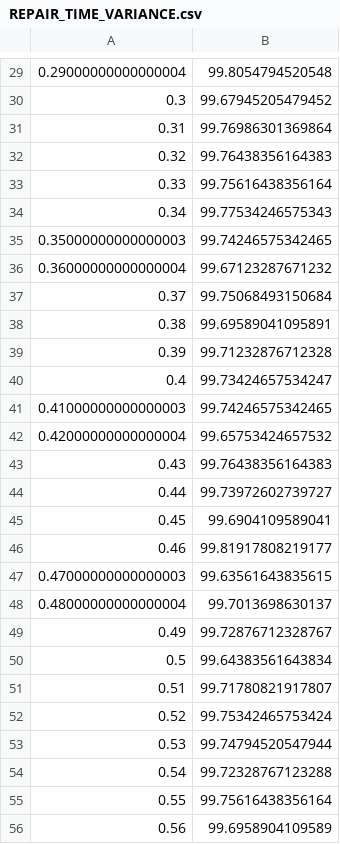
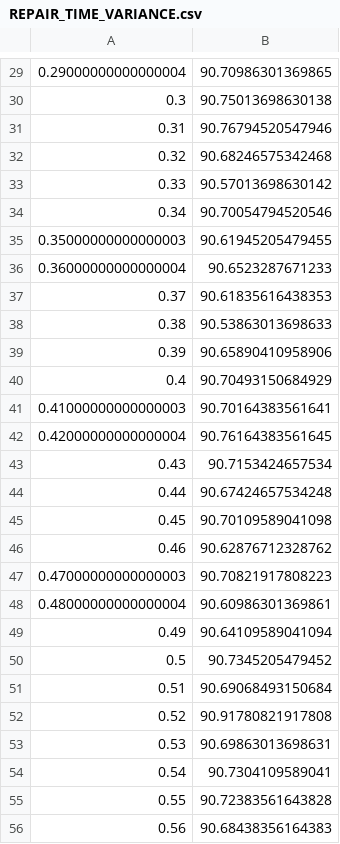
Before and after one commit to MateuszZurawski/niducHotDog, a CSV file: results/REPAIR_TIME_VARIANCE.csv, drawn as a sheet; only a part is shown, gaps mark what is left out; the diff covers the shown part only.

```diff
--- a/results/REPAIR_TIME_VARIANCE.csv
+++ b/results/REPAIR_TIME_VARIANCE.csv
@@ -29,28 +29,28 @@
-0.29000000000000004, 99.8054794520548
-0.3, 99.67945205479452
-0.31, 99.76986301369864
-0.32, 99.76438356164383
-0.33, 99.75616438356164
-0.34, 99.77534246575343
-0.35000000000000003, 99.74246575342465
-0.36000000000000004, 99.67123287671232
-0.37, 99.75068493150684
-0.38, 99.69589041095891
-0.39, 99.71232876712328
-0.4, 99.73424657534247
-0.41000000000000003, 99.74246575342465
-0.42000000000000004, 99.65753424657532
-0.43, 99.76438356164383
-0.44, 99.73972602739727
-0.45, 99.6904109589041
-0.46, 99.81917808219177
-0.47000000000000003, 99.63561643835615
-0.48000000000000004, 99.7013698630137
-0.49, 99.72876712328767
-0.5, 99.64383561643834
-0.51, 99.71780821917807
-0.52, 99.75342465753424
-0.53, 99.74794520547944
-0.54, 99.72328767123288
-0.55, 99.75616438356164
-0.56, 99.6958904109589
+0.29000000000000004, 90.70986301369865
+0.3, 90.75013698630138
+0.31, 90.76794520547946
+0.32, 90.68246575342468
+0.33, 90.57013698630142
+0.34, 90.70054794520546
+0.35000000000000003, 90.61945205479455
+0.36000000000000004, 90.6523287671233
+0.37, 90.61835616438353
+0.38, 90.53863013698633
+0.39, 90.65890410958906
+0.4, 90.70493150684929
+0.41000000000000003, 90.70164383561641
+0.42000000000000004, 90.76164383561645
+0.43, 90.7153424657534
+0.44, 90.67424657534248
+0.45, 90.70109589041098
+0.46, 90.62876712328762
+0.47000000000000003, 90.70821917808223
+0.48000000000000004, 90.60986301369861
+0.49, 90.64109589041094
+0.5, 90.7345205479452
+0.51, 90.69068493150684
+0.52, 90.91780821917808
+0.53, 90.69863013698631
+0.54, 90.7304109589041
+0.55, 90.72383561643828
+0.56, 90.68438356164383
```
Also changed, not shown: 71 edited cells elsewhere in this file, results/AVERAGE_REPAIR_TIME.csv, results/PROBABILITY_OF_FAILURE.csv, 5 other files.
